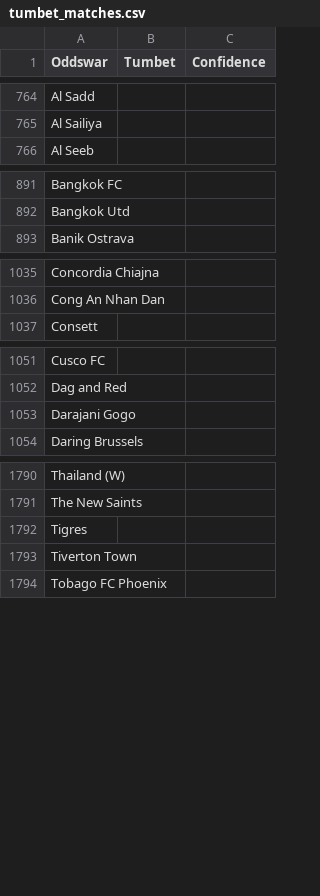
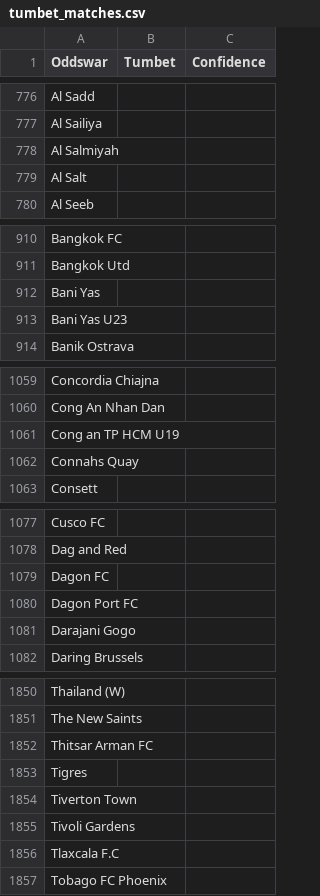
Before and after one commit to battalboy/harbi, a CSV file: tumbet_matches.csv, drawn as a sheet; only a part is shown, gaps mark what is left out; the diff covers the shown part only; the diff names each change by its address in the sheet, - before the commit and + after, or states it on an @@ line.

```diff
--- a/tumbet_matches.csv
+++ b/tumbet_matches.csv
+row 778: Al Salmiyah
+row 779: Al Salt
+row 912: Bani Yas
+row 913: Bani Yas U23
+row 1061: Cong an TP HCM U19
+row 1062: Connahs Quay
+row 1079: Dagon FC
+row 1080: Dagon Port FC
+row 1852: Thitsar Arman FC
+row 1855: Tivoli Gardens
+row 1856: Tlaxcala F.C
```
Also changed, not shown: 56 added rows elsewhere in this file, roobet_matches.csv, stoiximan_matches.csv, 16 other files.
